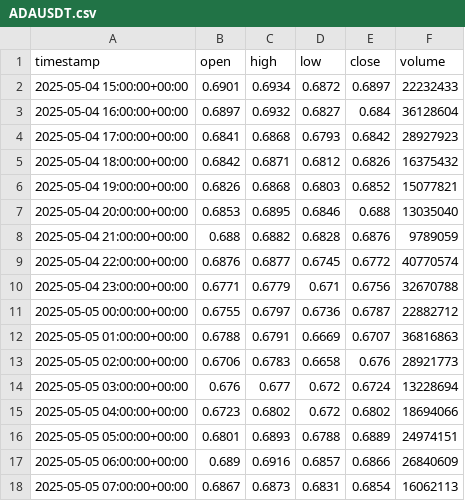
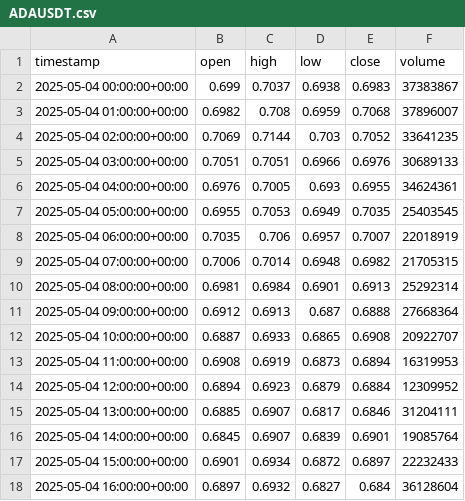
Before and after one commit to Yg9696/ML-BOT, a CSV file: data/binance_um_ohlcv/1h/ADAUSDT.csv, drawn as a sheet; only a part is shown; the shorter side is filled out with more unchanged rows; the diff covers the shown part only; the diff names each change by its address in the sheet, - before the commit and + after, or states it on an @@ line.

```diff
--- a/data/binance_um_ohlcv/1h/ADAUSDT.csv
+++ b/data/binance_um_ohlcv/1h/ADAUSDT.csv
+row 2: 2025-05-04 00:00:00+00:00 | 0.699 | 0.7037 | 0.6938 | 0.6983 | 37383867
+row 3: 2025-05-04 01:00:00+00:00 | 0.6982 | 0.708 | 0.6959 | 0.7068 | 37896007
+row 4: 2025-05-04 02:00:00+00:00 | 0.7069 | 0.7144 | 0.703 | 0.7052 | 33641235
+row 5: 2025-05-04 03:00:00+00:00 | 0.7051 | 0.7051 | 0.6966 | 0.6976 | 30689133
+row 6: 2025-05-04 04:00:00+00:00 | 0.6976 | 0.7005 | 0.693 | 0.6955 | 34624361
+row 7: 2025-05-04 05:00:00+00:00 | 0.6955 | 0.7053 | 0.6949 | 0.7035 | 25403545
+row 8: 2025-05-04 06:00:00+00:00 | 0.7035 | 0.706 | 0.6957 | 0.7007 | 22018919
+row 9: 2025-05-04 07:00:00+00:00 | 0.7006 | 0.7014 | 0.6948 | 0.6982 | 21705315
+row 10: 2025-05-04 08:00:00+00:00 | 0.6981 | 0.6984 | 0.6901 | 0.6913 | 25292314
+row 11: 2025-05-04 09:00:00+00:00 | 0.6912 | 0.6913 | 0.687 | 0.6888 | 27668364
+row 12: 2025-05-04 10:00:00+00:00 | 0.6887 | 0.6933 | 0.6865 | 0.6908 | 20922707
+row 13: 2025-05-04 11:00:00+00:00 | 0.6908 | 0.6919 | 0.6873 | 0.6894 | 16319953
+row 14: 2025-05-04 12:00:00+00:00 | 0.6894 | 0.6923 | 0.6879 | 0.6884 | 12309952
+row 15: 2025-05-04 13:00:00+00:00 | 0.6885 | 0.6907 | 0.6817 | 0.6846 | 31204111
+row 16: 2025-05-04 14:00:00+00:00 | 0.6845 | 0.6907 | 0.6839 | 0.6901 | 19085764
```
Also changed, not shown: 15 removed rows elsewhere in this file, data/binance_um_ohlcv/1h/AVAXUSDT.csv, data/binance_um_ohlcv/1h/BNBUSDT.csv, 24 other files.
